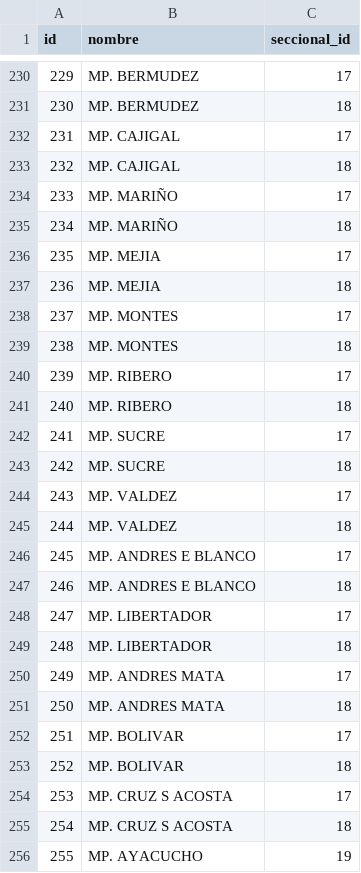
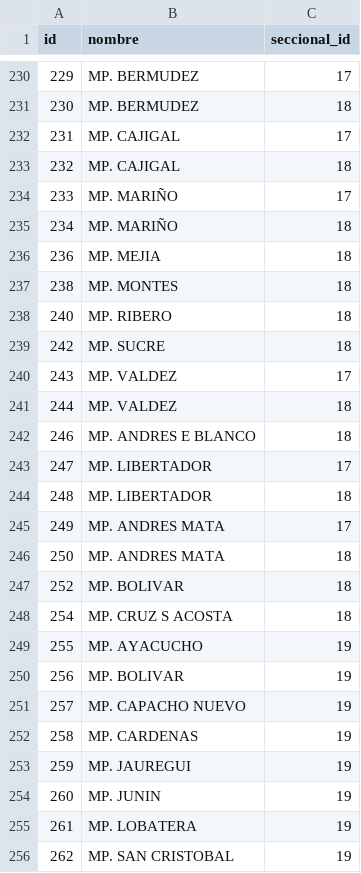
Before and after one commit to boryslopez02/democracia-accion, a CSV file: public/assets/data/municipios_final.csv, drawn as a sheet; only a part is shown, gaps mark what is left out; the shorter side is filled out with more unchanged rows; the diff names each change by its address in the sheet, - before the commit and + after, or states it on an @@ line.

Commit message:
correccion municipios

```diff
--- a/public/assets/data/municipios_final.csv
+++ b/public/assets/data/municipios_final.csv
-row 236: 235 | MP. MEJIA | 17
-row 238: 237 | MP. MONTES | 17
-row 240: 239 | MP. RIBERO | 17
-row 242: 241 | MP. SUCRE | 17
-row 246: 245 | MP. ANDRES E BLANCO | 17
-row 252: 251 | MP. BOLIVAR | 17
-row 254: 253 | MP. CRUZ S ACOSTA | 17
```
